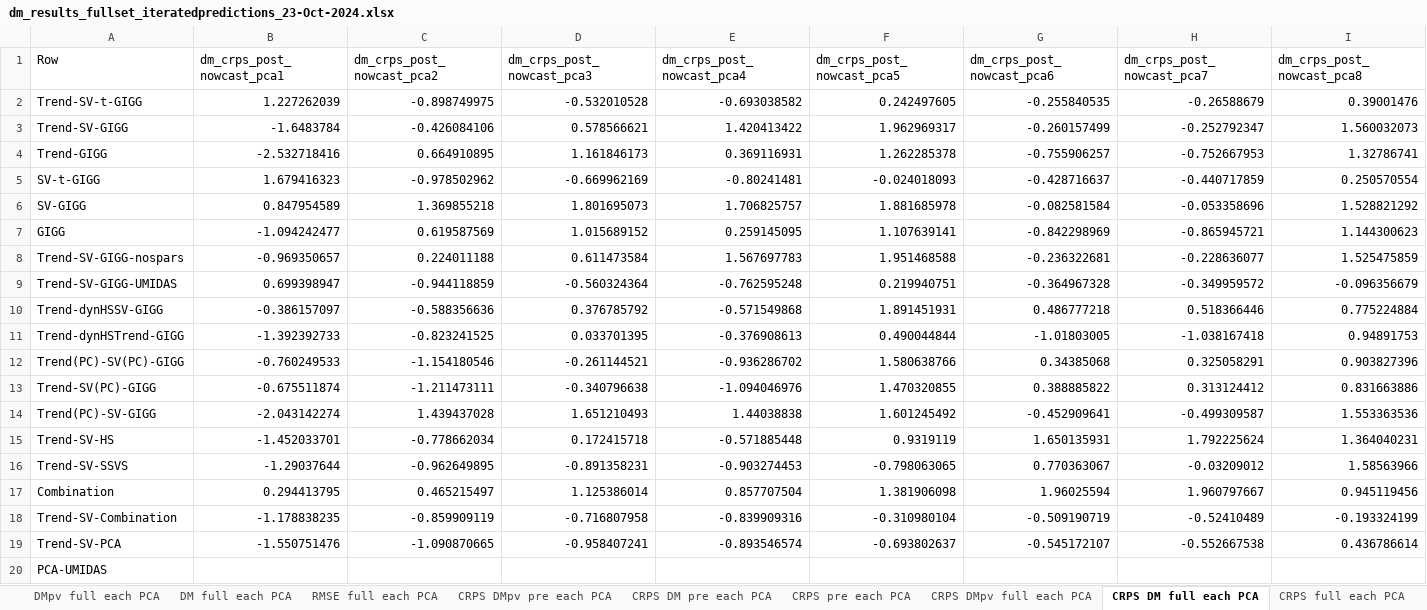
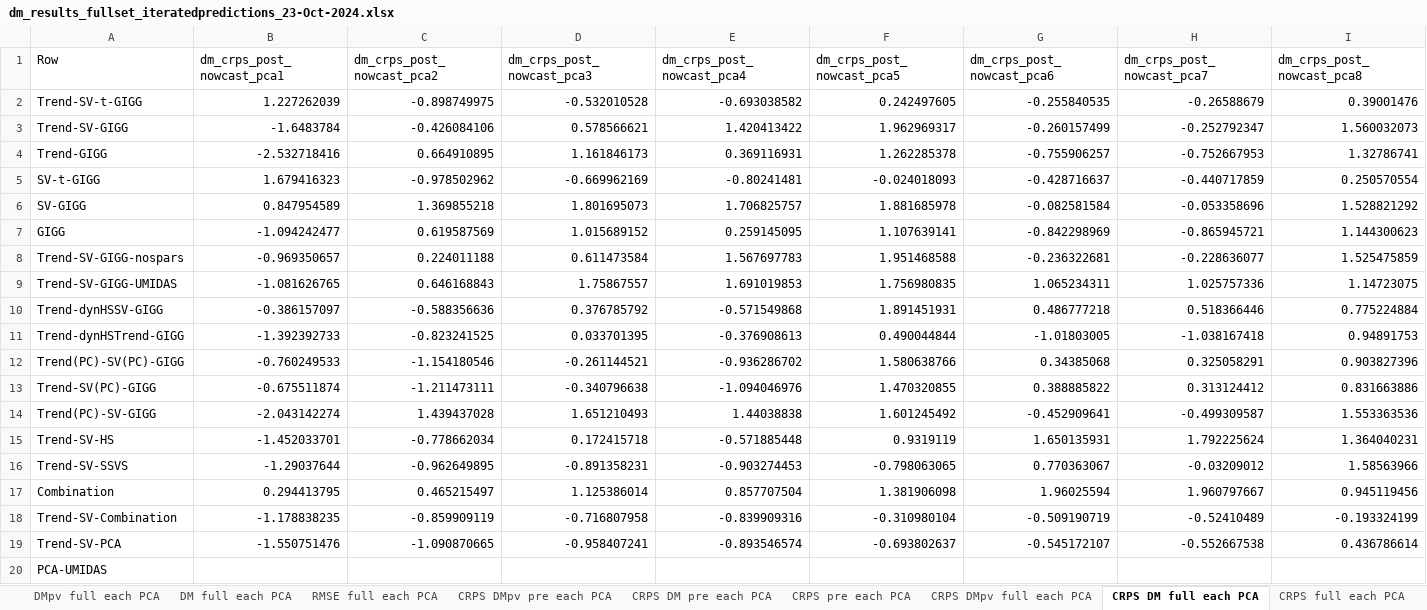
Before and after one commit to davkoh/Bayesian-MIDAS, an Excel workbook: RR_Results/dm_results_fullset_iteratedpredictions_23-Oct-2024.xlsx, sheet CRPS DM full each PCA, drawn as a sheet; only a part is shown; values as stored, in another font and other column widths than the file's, no borders; the diff covers the shown part only; the diff names each change by its address in the sheet, - before the commit and + after, or states it on an @@ line.

```diff
--- a/RR_Results/dm_results_fullset_iteratedpredictions_23-Oct-2024.xlsx (sheet CRPS DM full each PCA)
+++ b/RR_Results/dm_results_fullset_iteratedpredictions_23-Oct-2024.xlsx (sheet CRPS DM full each PCA)
-B9 (dm_crps_post_nowcast_pca1): 0.699398947
+B9 (dm_crps_post_nowcast_pca1): -1.081626765
-C9 (dm_crps_post_nowcast_pca2): -0.944118859
+C9 (dm_crps_post_nowcast_pca2): 0.646168843
-D9 (dm_crps_post_nowcast_pca3): -0.560324364
+D9 (dm_crps_post_nowcast_pca3): 1.75867557
-E9 (dm_crps_post_nowcast_pca4): -0.762595248
+E9 (dm_crps_post_nowcast_pca4): 1.691019853
-F9 (dm_crps_post_nowcast_pca5): 0.219940751
+F9 (dm_crps_post_nowcast_pca5): 1.756980835
-G9 (dm_crps_post_nowcast_pca6): -0.364967328
+G9 (dm_crps_post_nowcast_pca6): 1.065234311
-H9 (dm_crps_post_nowcast_pca7): -0.349959572
+H9 (dm_crps_post_nowcast_pca7): 1.025757336
-I9 (dm_crps_post_nowcast_pca8): -0.096356679
+I9 (dm_crps_post_nowcast_pca8): 1.14723075
```
Also changed, not shown: 5 edited cells elsewhere in this sheet, sheet Average Scores - vs PCA, sheet Average Scores - vs MS, sheet DM full each PCA, sheet CRPS pre each PCA, sheet RMSE pre each PCA, sheet DMpv pre each PCA, 19 more sheets.
